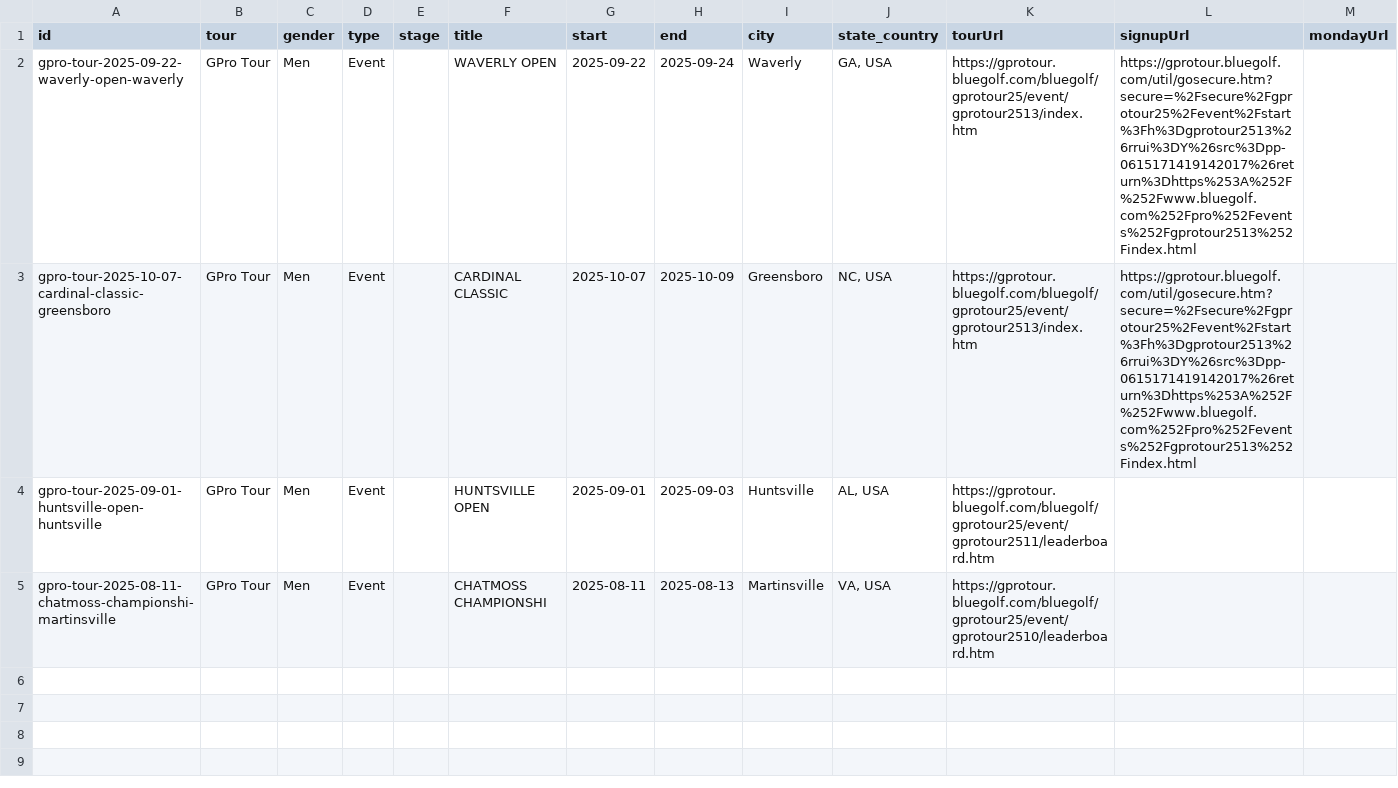
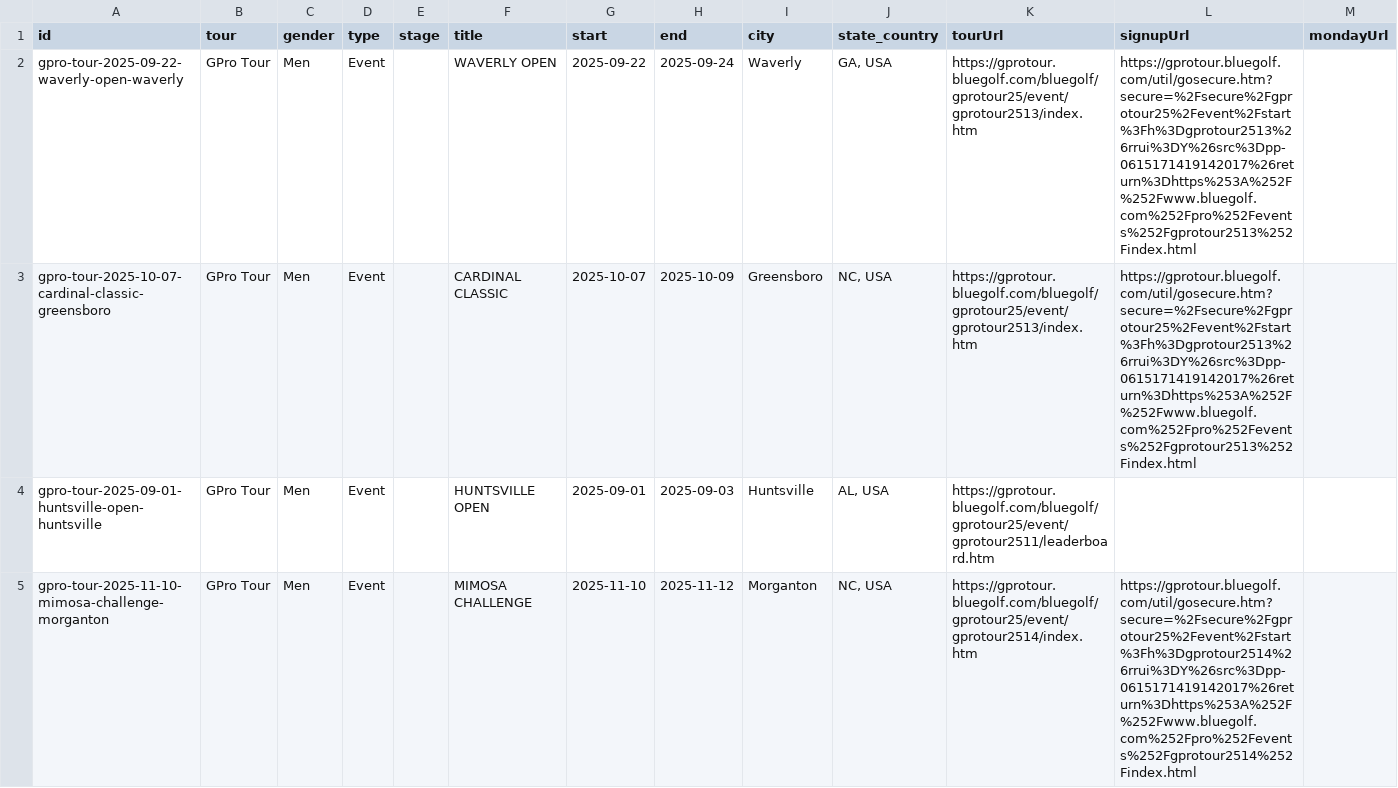
Before and after one commit to pbh007/propath-data, a CSV file: data/_incoming_gpro.csv, drawn as a sheet; only a part is shown; the diff names each change by its address in the sheet, - before the commit and + after, or states it on an @@ line.

Commit message:
Auto update schedules

```diff
--- a/data/_incoming_gpro.csv
+++ b/data/_incoming_gpro.csv
-A5 (id): gpro-tour-2025-08-11-chatmoss-championshi-martinsville
+A5 (id): gpro-tour-2025-11-10-mimosa-challenge-morganton
-F5 (title): CHATMOSS CHAMPIONSHI
+F5 (title): MIMOSA CHALLENGE
-G5 (start): 2025-08-11
+G5 (start): 2025-11-10
-H5 (end): 2025-08-13
+H5 (end): 2025-11-12
-I5 (city): Martinsville
+I5 (city): Morganton
-J5 (state_country): VA, USA
+J5 (state_country): NC, USA
-K5 (tourUrl): https://gprotour.bluegolf.com/bluegolf/gprotour25/event/gprotour2510/leaderboard.htm
+K5 (tourUrl): https://gprotour.bluegolf.com/bluegolf/gprotour25/event/gprotour2514/index.htm
-L5 (signupUrl): (empty)
+L5 (signupUrl): https://gprotour.bluegolf.com/util/gosecure.htm?secure=%2Fsecure%2Fgprotour25%2Fevent%2Fstart%3Fh%3Dgprotour2514%26rrui%3DY%26src%3Dpp-0615171419142017%26return%3Dhttps%253A%252F%252Fwww.bluegolf.com%252Fpro%252Fevents%252Fgprotour2514%252Findex.html
```
